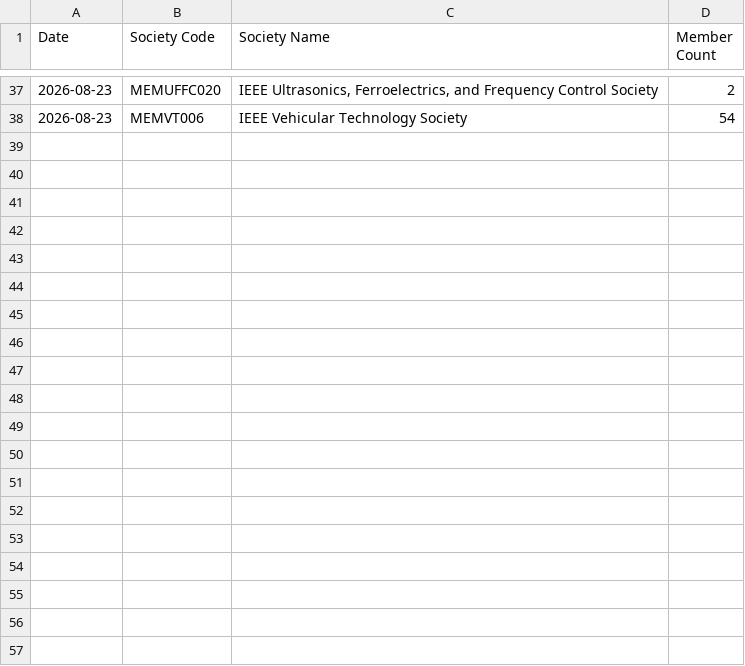
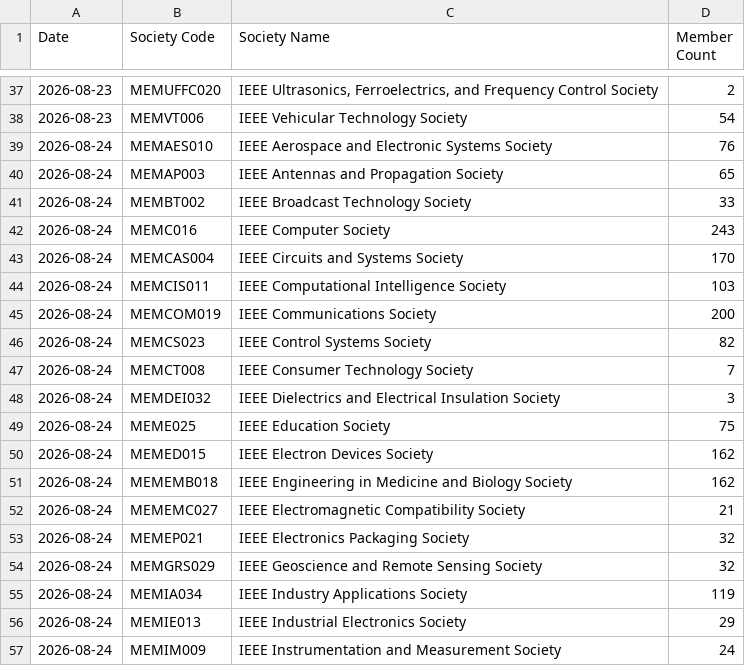
Before and after one commit to Crola1702/st_ou_vitality, a CSV file: society_membership_history.csv, drawn as a sheet; only a part is shown, gaps mark what is left out; the diff covers the shown part only; the diff names each change by its address in the sheet, - before the commit and + after, or states it on an @@ line.

```diff
--- a/society_membership_history.csv
+++ b/society_membership_history.csv
+row 39: 2026-08-24 | MEMAES010 | IEEE Aerospace and Electronic Systems Society | 76
+row 40: 2026-08-24 | MEMAP003 | IEEE Antennas and Propagation Society | 65
+row 41: 2026-08-24 | MEMBT002 | IEEE Broadcast Technology Society | 33
+row 42: 2026-08-24 | MEMC016 | IEEE Computer Society | 243
+row 43: 2026-08-24 | MEMCAS004 | IEEE Circuits and Systems Society | 170
+row 44: 2026-08-24 | MEMCIS011 | IEEE Computational Intelligence Society | 103
+row 45: 2026-08-24 | MEMCOM019 | IEEE Communications Society | 200
+row 46: 2026-08-24 | MEMCS023 | IEEE Control Systems Society | 82
+row 47: 2026-08-24 | MEMCT008 | IEEE Consumer Technology Society | 7
+row 48: 2026-08-24 | MEMDEI032 | IEEE Dielectrics and Electrical Insulation Society | 3
+row 49: 2026-08-24 | MEME025 | IEEE Education Society | 75
+row 50: 2026-08-24 | MEMED015 | IEEE Electron Devices Society | 162
+row 51: 2026-08-24 | MEMEMB018 | IEEE Engineering in Medicine and Biology Society | 162
+row 52: 2026-08-24 | MEMEMC027 | IEEE Electromagnetic Compatibility Society | 21
+row 53: 2026-08-24 | MEMEP021 | IEEE Electronics Packaging Society | 32
+row 54: 2026-08-24 | MEMGRS029 | IEEE Geoscience and Remote Sensing Society | 32
+row 55: 2026-08-24 | MEMIA034 | IEEE Industry Applications Society | 119
+row 56: 2026-08-24 | MEMIE013 | IEEE Industrial Electronics Society | 29
+row 57: 2026-08-24 | MEMIM009 | IEEE Instrumentation and Measurement Society | 24
```
Also changed, not shown: 18 added rows elsewhere in this file, 13 other files.
